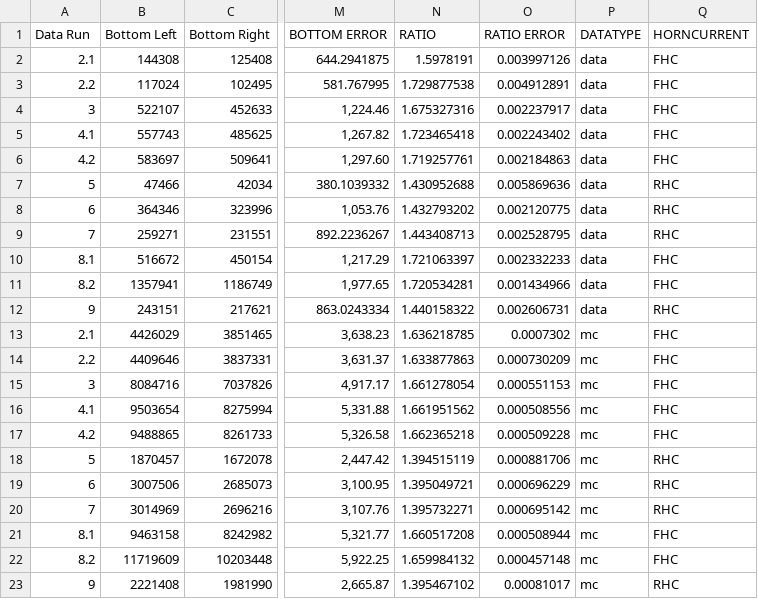
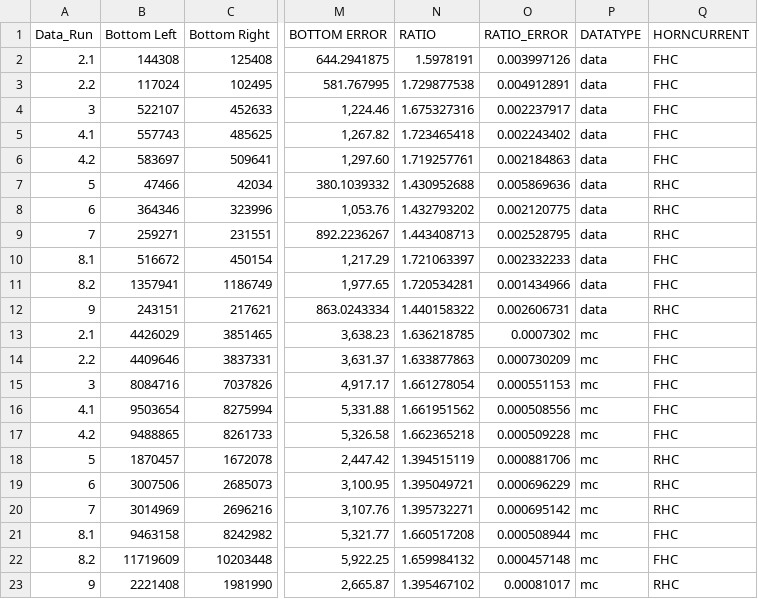
Before and after one commit to willbark3r/fileformasters, a CSV file: MASTERANALYSIS.csv, drawn as a sheet; only a part is shown, gaps mark what is left out; the diff names each change by its address in the sheet, - before the commit and + after, or states it on an @@ line.

Commit message:
Add files via upload

```diff
--- a/MASTERANALYSIS.csv
+++ b/MASTERANALYSIS.csv
-A1: Data Run
+A1: Data_Run
-O1: RATIO ERROR
+O1: RATIO_ERROR
```
